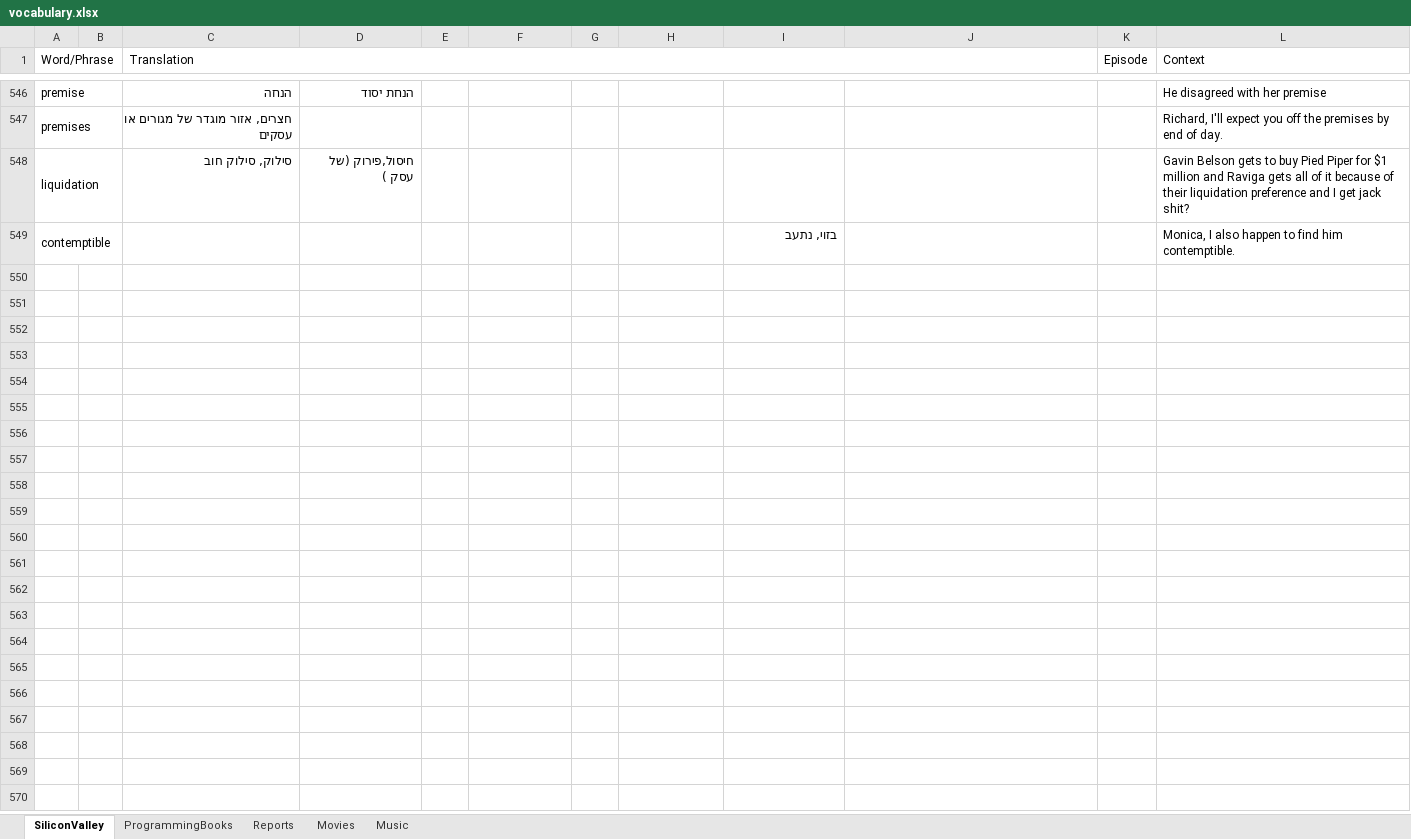
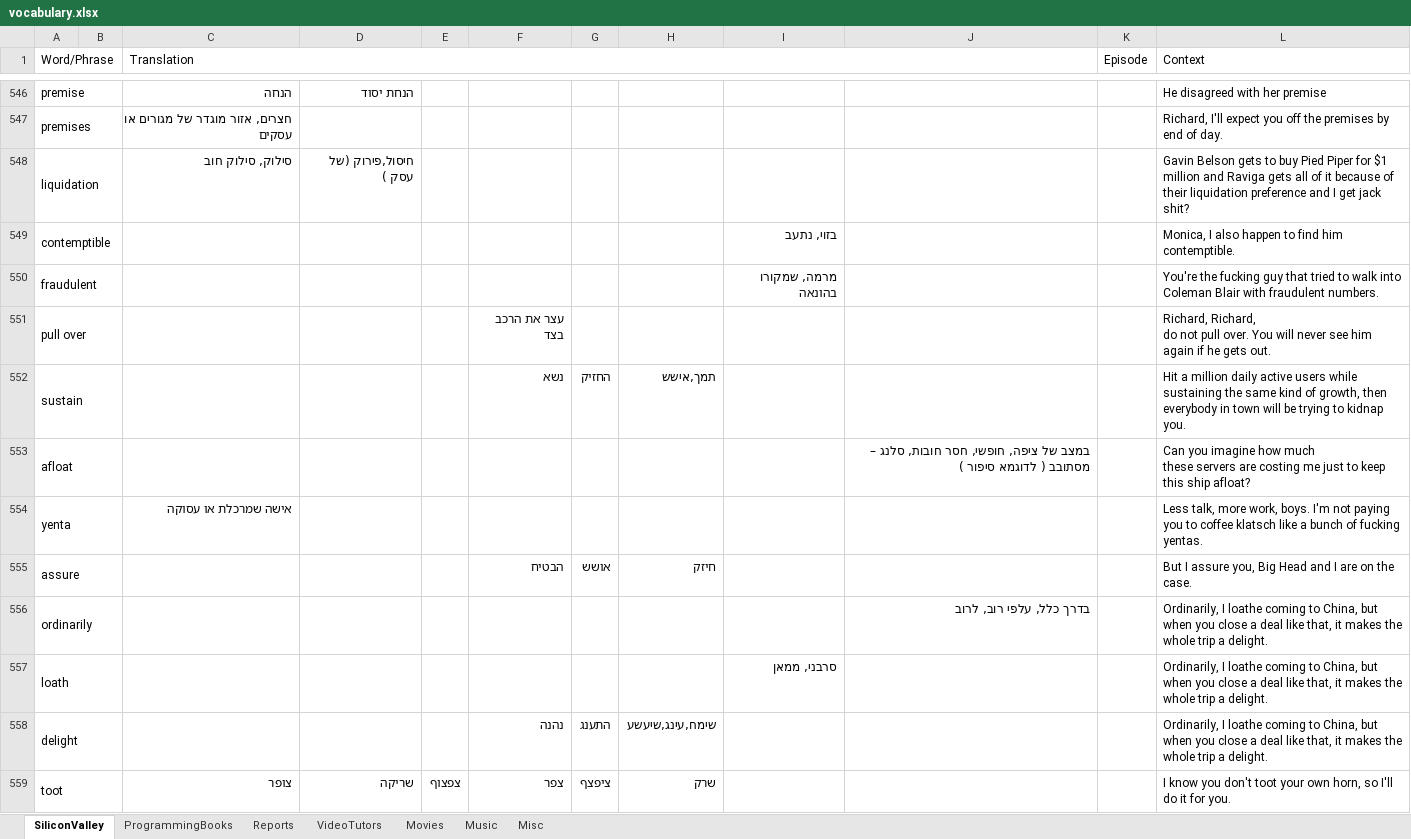
Before and after one commit to liranfar/EnglishExerciser, an Excel workbook: vocabulary.xlsx, sheet SiliconValley, drawn as a sheet; only a part is shown, gaps mark what is left out; values as stored, in another font and other column widths than the file's, no cell formats; ↵ is a line break in a cell; the diff covers the shown part only; the diff names each change by its address in the sheet, - before the commit and + after, or states it on an @@ line.

```diff
--- a/vocabulary.xlsx (sheet SiliconValley)
+++ b/vocabulary.xlsx (sheet SiliconValley)
+sheet tab: VideoTutors
+sheet tab: Misc
+row 550: fraudulent |  |  |  |  |  |  |  | מרמה, שמקורו בהונאה |  |  | You're the fucking guy that tried to walk into Coleman Blair with fraudulent numbers.
+row 551: pull over |  |  |  |  | עצר את הרכב בצד |  |  |  |  |  | Richard, Richard, ↵ do not pull over. You will never see him ↵ again if he gets out.
+row 552: sustain |  |  |  |  | נשא | החזיק | תמך,אישש |  |  |  | Hit a million daily active users while sustaining the same kind of growth, then everybody in town will be trying to kidnap you.
+row 553: afloat |  |  |  |  |  |  |  |  | במצב של ציפה, חופשי, חסר חובות, סלנג – מסתובב ( לדוגמא סיפור ) |  | Can you imagine how much ↵ these servers are costing me just to keep this ship afloat?
+row 554: yenta |  | אישה שמרכלת או עסוקה |  |  |  |  |  |  |  |  | Less talk, more work, boys. I'm not paying you to coffee klatsch like a bunch of fucking yentas.
+row 555: assure |  |  |  |  | הבטיח | אושש | חיזק |  |  |  | But I assure you, Big Head and I are on the case.
+row 556: ordinarily |  |  |  |  |  |  |  |  | בדרך כלל, עלפי רוב, לרוב |  | Ordinarily, I loathe coming to China, but when you close a deal like that, it makes the whole trip a delight.
+row 557: loath |  |  |  |  |  |  |  | סרבני, ממאן |  |  | Ordinarily, I loathe coming to China, but when you close a deal like that, it makes the whole trip a delight.
+row 558: delight |  |  |  |  | נהנה | התענג | שימח,עינג,שיעשע |  |  |  | Ordinarily, I loathe coming to China, but when you close a deal like that, it makes the whole trip a delight.
+row 559: toot |  | צופר | שריקה | צפצוף | צפר | ציפצף | שרק |  |  |  | I know you don't toot your own horn, so I'll do it for you.
```
Also changed, not shown: 162 added rows and 10 edited cells elsewhere in this sheet, sheet Reports, sheet Movies, sheet Music, sheet ProgrammingBooks, cell formats, 6 other files.
